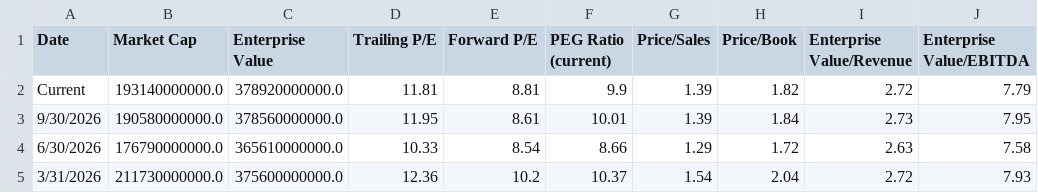
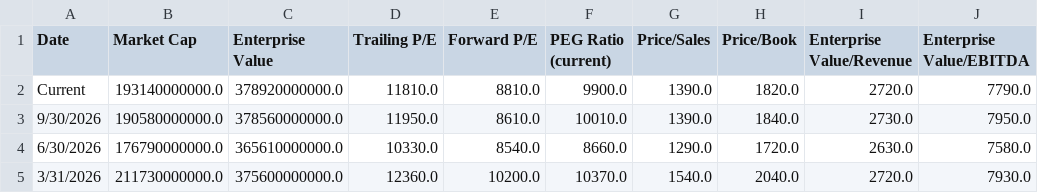
Before and after one commit to crsellinger/NW-Data-Analytics-Capstone, a CSV file: Key_Statistics_Data.csv, drawn as a sheet; only a part is shown; the diff covers the shown part only.

```diff
--- a/Key_Statistics_Data.csv
+++ b/Key_Statistics_Data.csv
@@ -1,5 +1,5 @@
 Date,Market Cap,Enterprise Value,Trailing P/E,Forward P/E,PEG Ratio (current),Price/Sales,Price/Book,Enterprise Value/Revenue,Enterprise Value/EBITDA
-Current,193140000000.0,378920000000.0,11.81,8.81,9.9,1.39,1.82,2.72,7.79
-9/30/2026,190580000000.0,378560000000.0,11.95,8.61,10.01,1.39,1.84,2.73,7.95
-6/30/2026,176790000000.0,365610000000.0,10.33,8.54,8.66,1.29,1.72,2.63,7.58
-3/31/2026,211730000000.0,375600000000.0,12.36,10.2,10.37,1.54,2.04,2.72,7.93
+Current,193140000000.0,378920000000.0,11810.0,8810.0,9900.0,1390.0,1820.0,2720.0,7790.0
+9/30/2026,190580000000.0,378560000000.0,11950.0,8610.0,10010.0,1390.0,1840.0,2730.0,7950.0
+6/30/2026,176790000000.0,365610000000.0,10330.0,8540.0,8660.0,1290.0,1720.0,2630.0,7580.0
+3/31/2026,211730000000.0,375600000000.0,12360.0,10200.0,10370.0,1540.0,2040.0,2720.0,7930.0
```
Also changed, not shown: 14 edited cells elsewhere in this file, Balance_Sheet.csv, Cash_Flow_Statement.csv, 2 other files.
